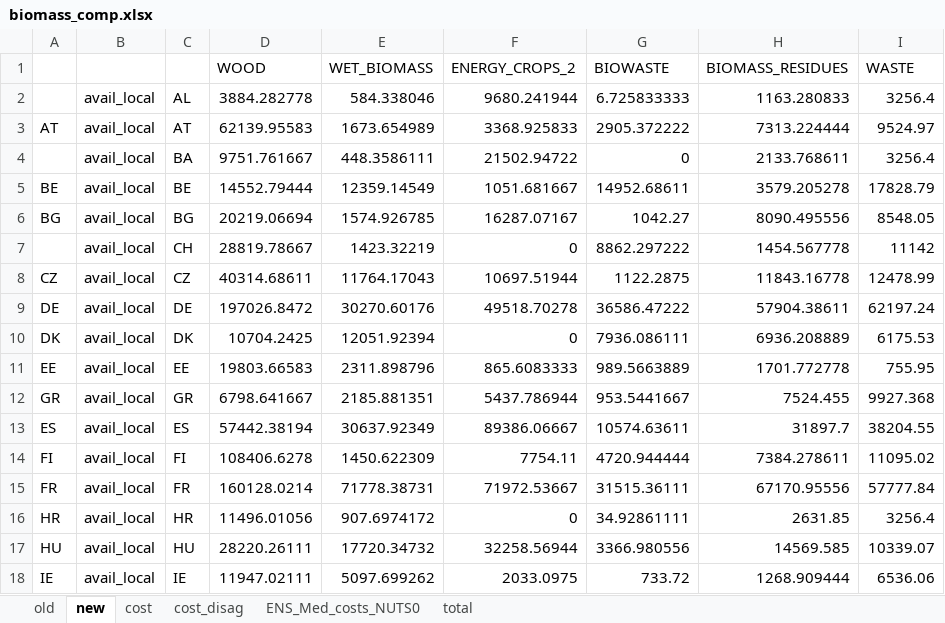
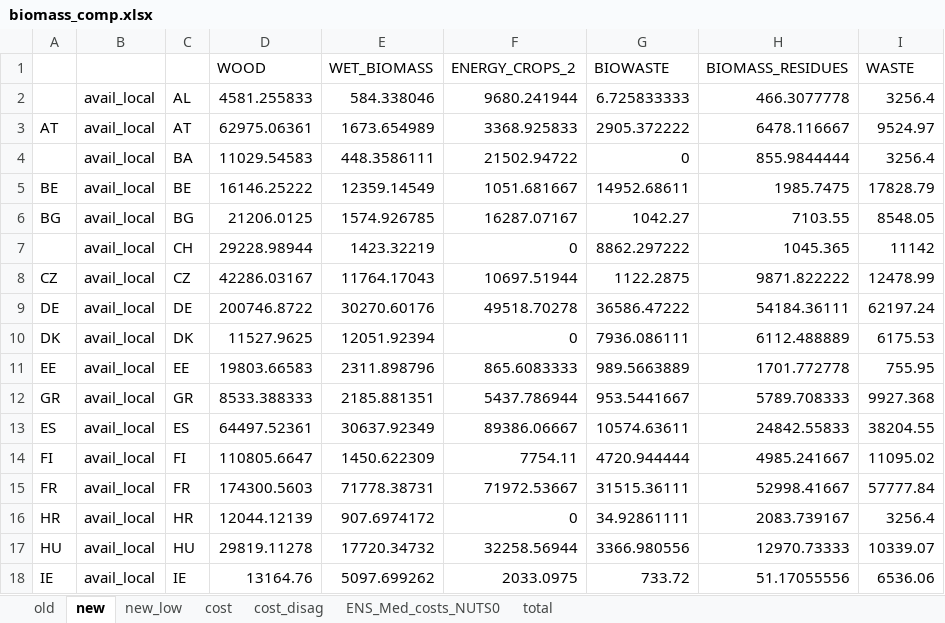
Before and after one commit to energyscope/EnergyScope_multi_cells, an Excel workbook: Data/exogenous_data/regions/biomass_comp.xlsx, sheet new, drawn as a sheet; only a part is shown; values as stored, in another font and other column widths than the file's, no borders; charts and pictures not drawn; the diff covers the shown part only; the diff names each change by its address in the sheet, - before the commit and + after, or states it on an @@ line.

Commit message:
:card_file_box: update biomass potentials
* change lanscape care from BIOMASS_RESIDUES to WOOD

```diff
--- a/Data/exogenous_data/regions/biomass_comp.xlsx (sheet new)
+++ b/Data/exogenous_data/regions/biomass_comp.xlsx (sheet new)
+sheet tab: new_low
-D2 (WOOD): 3884.282778
+D2 (WOOD): 4581.255833
-H2 (BIOMASS_RESIDUES): 1163.280833
+H2 (BIOMASS_RESIDUES): 466.3077778
-D3 (WOOD): 62139.95583
+D3 (WOOD): 62975.06361
-H3 (BIOMASS_RESIDUES): 7313.224444
+H3 (BIOMASS_RESIDUES): 6478.116667
-D4 (WOOD): 9751.761667
+D4 (WOOD): 11029.54583
-H4 (BIOMASS_RESIDUES): 2133.768611
+H4 (BIOMASS_RESIDUES): 855.9844444
-D5 (WOOD): 14552.79444
+D5 (WOOD): 16146.25222
-H5 (BIOMASS_RESIDUES): 3579.205278
+H5 (BIOMASS_RESIDUES): 1985.7475
-D6 (WOOD): 20219.06694
+D6 (WOOD): 21206.0125
-H6 (BIOMASS_RESIDUES): 8090.495556
+H6 (BIOMASS_RESIDUES): 7103.55
-D7 (WOOD): 28819.78667
+D7 (WOOD): 29228.98944
-H7 (BIOMASS_RESIDUES): 1454.567778
+H7 (BIOMASS_RESIDUES): 1045.365
-D8 (WOOD): 40314.68611
+D8 (WOOD): 42286.03167
-H8 (BIOMASS_RESIDUES): 11843.16778
+H8 (BIOMASS_RESIDUES): 9871.822222
-D9 (WOOD): 197026.8472
+D9 (WOOD): 200746.8722
-H9 (BIOMASS_RESIDUES): 57904.38611
+H9 (BIOMASS_RESIDUES): 54184.36111
-D10 (WOOD): 10704.2425
+D10 (WOOD): 11527.9625
-H10 (BIOMASS_RESIDUES): 6936.208889
+H10 (BIOMASS_RESIDUES): 6112.488889
-D12 (WOOD): 6798.641667
+D12 (WOOD): 8533.388333
-H12 (BIOMASS_RESIDUES): 7524.455
+H12 (BIOMASS_RESIDUES): 5789.708333
-D13 (WOOD): 57442.38194
+D13 (WOOD): 64497.52361
-H13 (BIOMASS_RESIDUES): 31897.7
+H13 (BIOMASS_RESIDUES): 24842.55833
-D14 (WOOD): 108406.6278
+D14 (WOOD): 110805.6647
-H14 (BIOMASS_RESIDUES): 7384.278611
+H14 (BIOMASS_RESIDUES): 4985.241667
-D15 (WOOD): 160128.0214
+D15 (WOOD): 174300.5603
-H15 (BIOMASS_RESIDUES): 67170.95556
+H15 (BIOMASS_RESIDUES): 52998.41667
-D16 (WOOD): 11496.01056
+D16 (WOOD): 12044.12139
-H16 (BIOMASS_RESIDUES): 2631.85
+H16 (BIOMASS_RESIDUES): 2083.739167
-D17 (WOOD): 28220.26111
+D17 (WOOD): 29819.11278
-H17 (BIOMASS_RESIDUES): 14569.585
+H17 (BIOMASS_RESIDUES): 12970.73333
-D18 (WOOD): 11947.02111
+D18 (WOOD): 13164.76
-H18 (BIOMASS_RESIDUES): 1268.909444
+H18 (BIOMASS_RESIDUES): 51.17055556
```
Also changed, not shown: 88 edited cells elsewhere in this sheet, sheet cost, sheet total, charts or pictures, 52 other files.
